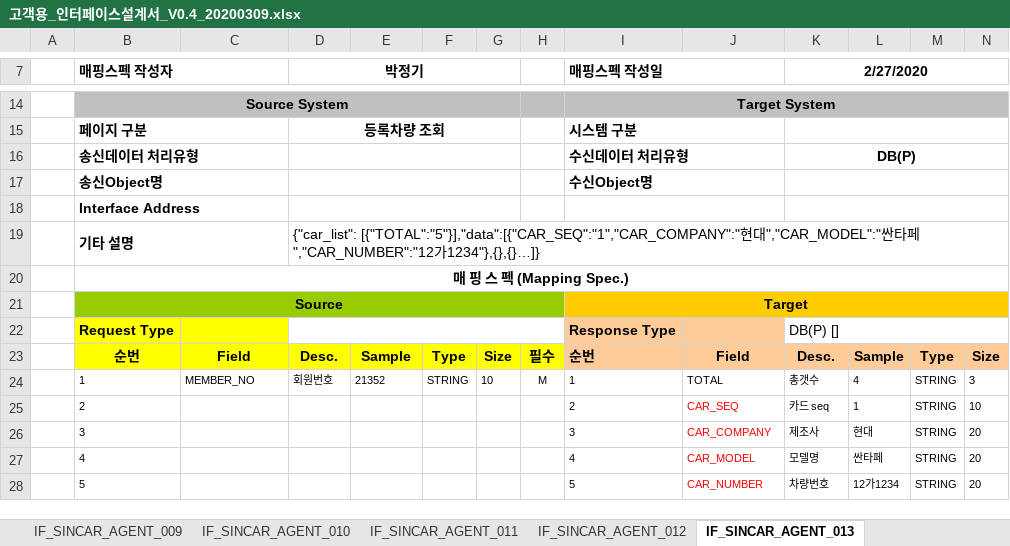
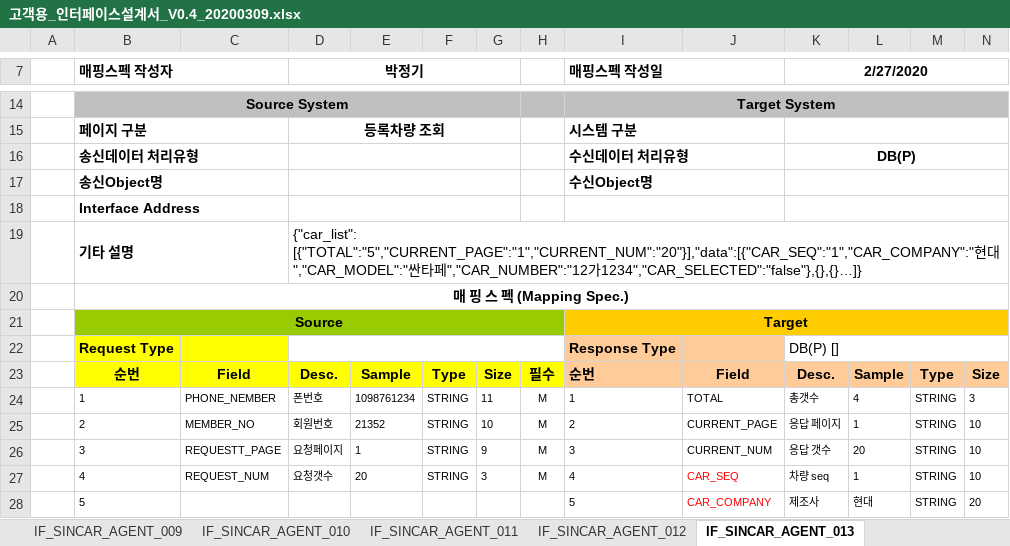
Before and after one commit to rixk-kim/sincarproject, an Excel workbook: Interface 문서/고객용_인터페이스설계서_V0.4_20200309.xlsx, sheet IF_SINCAR_AGENT_013, drawn as a sheet; only a part is shown, gaps mark what is left out; values as stored, in another font and other column widths than the file's, no borders; the diff covers the shown part only; the diff names each change by its address in the sheet, - before the commit and + after, or states it on an @@ line.

Commit message:
- 등록차량, 등록카드 리스트 인터페이스 구현

```diff
--- a/Interface 문서/고객용_인터페이스설계서_V0.4_20200309.xlsx (sheet IF_SINCAR_AGENT_013)
+++ b/Interface 문서/고객용_인터페이스설계서_V0.4_20200309.xlsx (sheet IF_SINCAR_AGENT_013)
-D19 (박정기): {"car_list": [{"TOTAL":"5"}],"data":[{"CAR_SEQ":"1","CAR_COMPANY":"현대","CAR_MODEL":"싼타페","CAR_NUMBER":"12가1234"},{},{}…]}
+D19 (박정기): {"car_list": [{"TOTAL":"5","CURRENT_PAGE":"1","CURRENT_NUM":"20"}],"data":[{"CAR_SEQ":"1","CAR_COMPANY":"현대","CAR_MODEL":"싼타페","CAR_NUMBER":"12가1234","CAR_SELECTED":"false"},{},{}…]}
-C24: MEMBER_NO
+C24: PHONE_NEMBER
-D24 (박정기): 회원번호
+D24 (박정기): 폰번호
-E24: 21352
+E24: 1098761234
-G24: 10
+G24: 11
-C25: (empty)
+C25: MEMBER_NO
-D25 (박정기): (empty)
+D25 (박정기): 회원번호
-E25: (empty)
+E25: 21352
-F25:F27: (empty)
+F25:F27: STRING
-G25: (empty)
+G25: 10
-H25:H27: (empty)
+H25:H27: M
-J25: CAR_SEQ
+J25: CURRENT_PAGE
-J25:J26 text colour: #FF0000
+J25:J26 text colour: black
-K25 (2/27/2020): 카드 seq
+K25 (2/27/2020): 응답 페이지
-C26: (empty)
+C26: REQUESTT_PAGE
-D26 (박정기): (empty)
+D26 (박정기): 요청페이지
-E26: (empty)
+E26: 1
-G26: (empty)
+G26: 9
-J26: CAR_COMPANY
+J26: CURRENT_NUM
-K26 (2/27/2020): 제조사
+K26 (2/27/2020): 응답 갯수
-L26: 현대
+L26: 20
-N26:N27: 20
+N26:N27: 10
-C27: (empty)
+C27: REQUEST_NUM
-D27 (박정기): (empty)
+D27 (박정기): 요청갯수
-E27: (empty)
+E27: 20
-G27: (empty)
+G27: 3
-J27: CAR_MODEL
+J27: CAR_SEQ
-K27 (2/27/2020): 모델명
+K27 (2/27/2020): 차량 seq
-L27: 싼타페
+L27: 1
-J28: CAR_NUMBER
+J28: CAR_COMPANY
-K28 (2/27/2020): 차량번호
+K28 (2/27/2020): 제조사
-L28: 12가1234
+L28: 현대
```
Also changed, not shown: 18 edited cells elsewhere in this sheet, sheet IF_SINCAR_AGENT_010, 15 other files.
